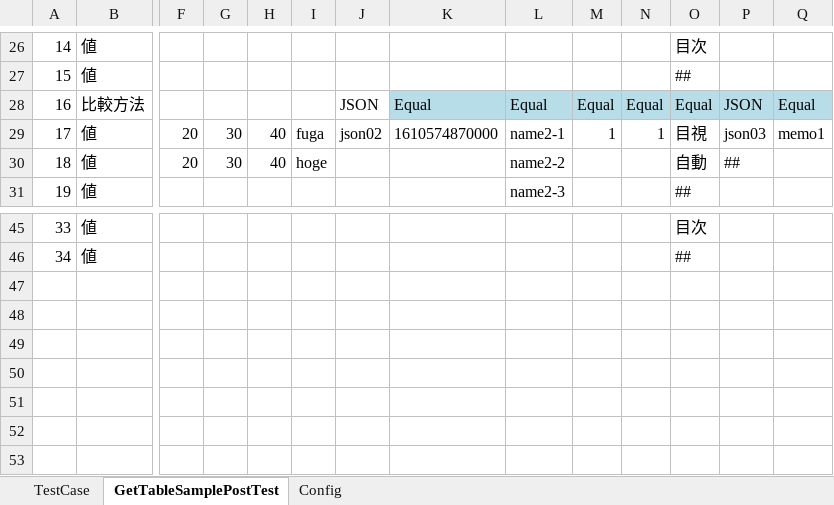
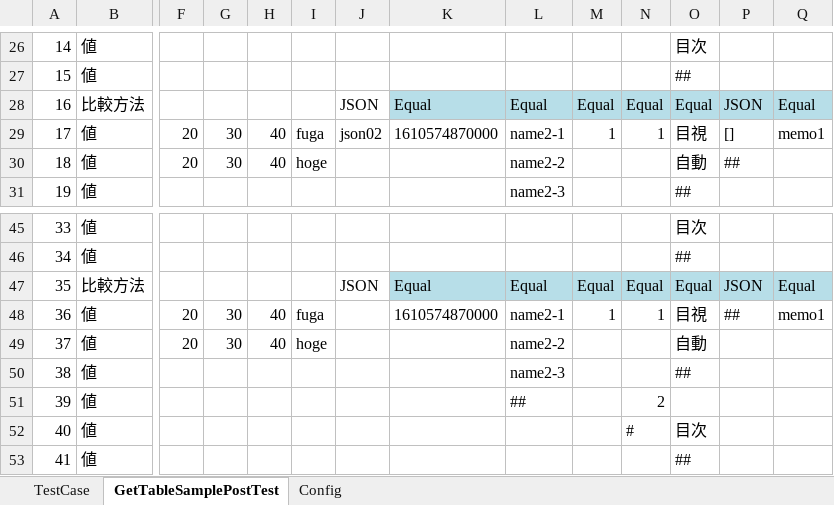
Before and after one commit to uedaueo/BlancoRestAutotest, an Excel workbook: meta/test2/04_GetTableSample5.xlsx, sheet GetTableSamplePostTest, drawn as a sheet; only a part is shown, gaps mark what is left out; values as stored, in another font and other column widths than the file's, no borders; rows hold the shown columns only; the diff names each change by its address in the sheet, - before the commit and + after, or states it on an @@ line.

Commit message:
0.0.16: Support [] (means empty array) on JSON.

```diff
--- a/meta/test2/04_GetTableSample5.xlsx (sheet GetTableSamplePostTest)
+++ b/meta/test2/04_GetTableSample5.xlsx (sheet GetTableSamplePostTest)
-P29: json03
+P29: []
+row 47: 35 | 比較方法 |  |  |  |  | JSON | Equal | Equal | Equal | Equal | Equal | JSON | Equal
+row 48: 36 | 値 | 20 | 30 | 40 | fuga |  | 1610574870000 | name2-1 | 1 | 1 | 目視 | ## | memo1
+row 49: 37 | 値 | 20 | 30 | 40 | hoge |  |  | name2-2 |  |  | 自動
+row 50: 38 | 値 |  |  |  |  |  |  | name2-3 |  |  | ##
+row 51: 39 | 値 |  |  |  |  |  |  | ## |  | 2
+row 52: 40 | 値 |  |  |  |  |  |  |  |  | # | 目次
+row 53: 41 | 値 |  |  |  |  |  |  |  |  |  | ##
```
Also changed, not shown: sheet TestCase, 4 other files.
